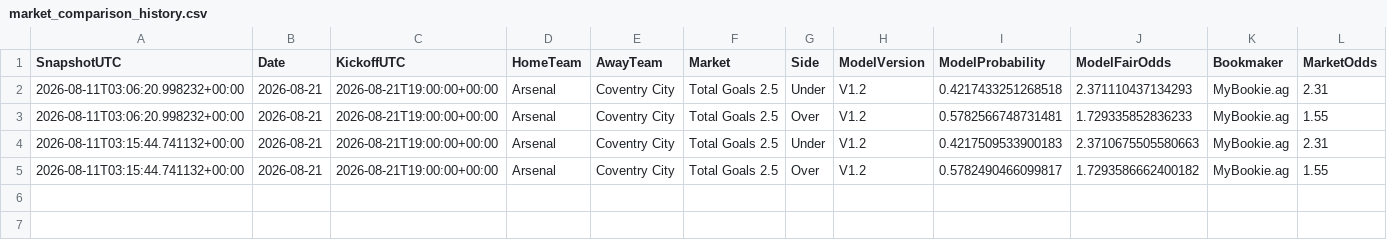
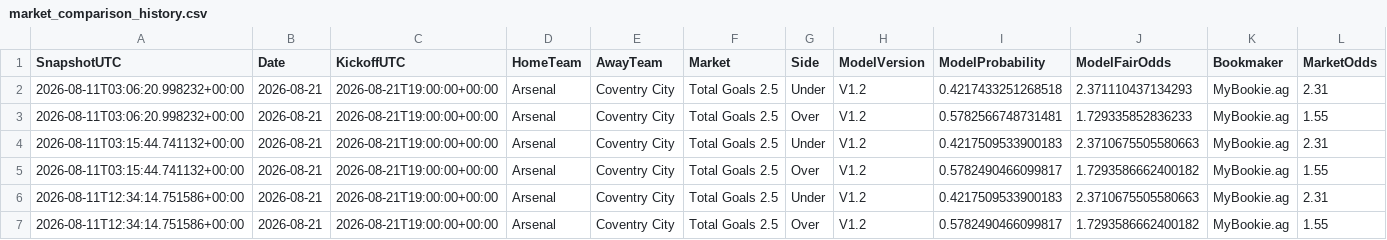
Before and after one commit to mkcesc1988/epl-prediction-engine, a CSV file: data/history/market_comparison_history.csv, drawn as a sheet; only a part is shown; rows hold the shown columns only; the diff names each change by its address in the sheet, - before the commit and + after, or states it on an @@ line.

```diff
--- a/data/history/market_comparison_history.csv
+++ b/data/history/market_comparison_history.csv
+row 6: 2026-08-11T12:34:14.751586+00:00 | 2026-08-21 | 2026-08-21T19:00:00+00:00 | Arsenal | Coventry City | Total Goals 2.5 | Under | V1.2 | 0.4217509533900183 | 2.3710675505580663 | MyBookie.ag | 2.31
+row 7: 2026-08-11T12:34:14.751586+00:00 | 2026-08-21 | 2026-08-21T19:00:00+00:00 | Arsenal | Coventry City | Total Goals 2.5 | Over | V1.2 | 0.5782490466099817 | 1.7293586662400182 | MyBookie.ag | 1.55
```
Also changed, not shown: data/history/clv_report.csv, data/history/prediction_history.csv, 1 other file.
